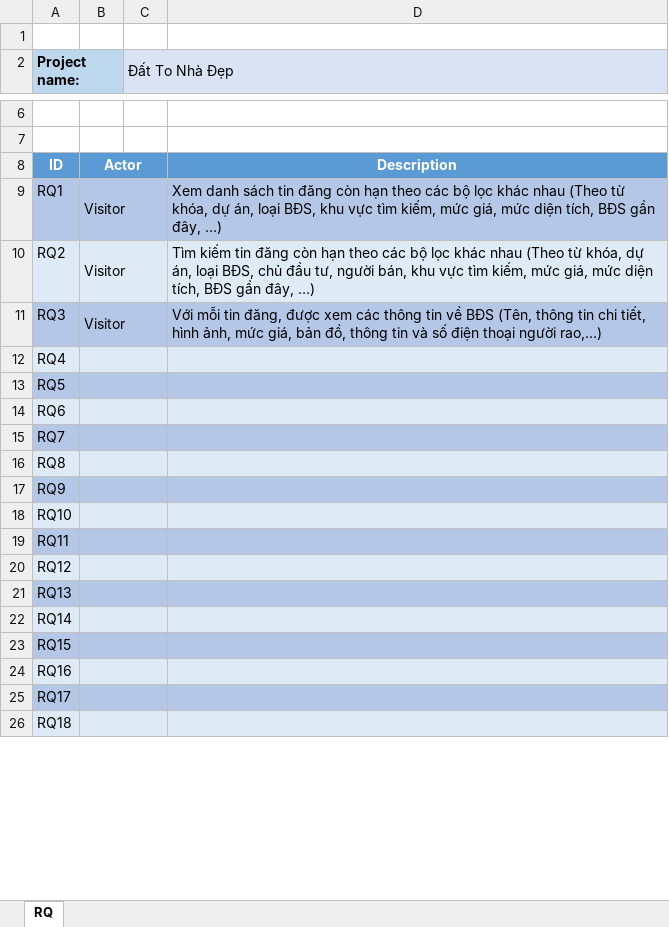
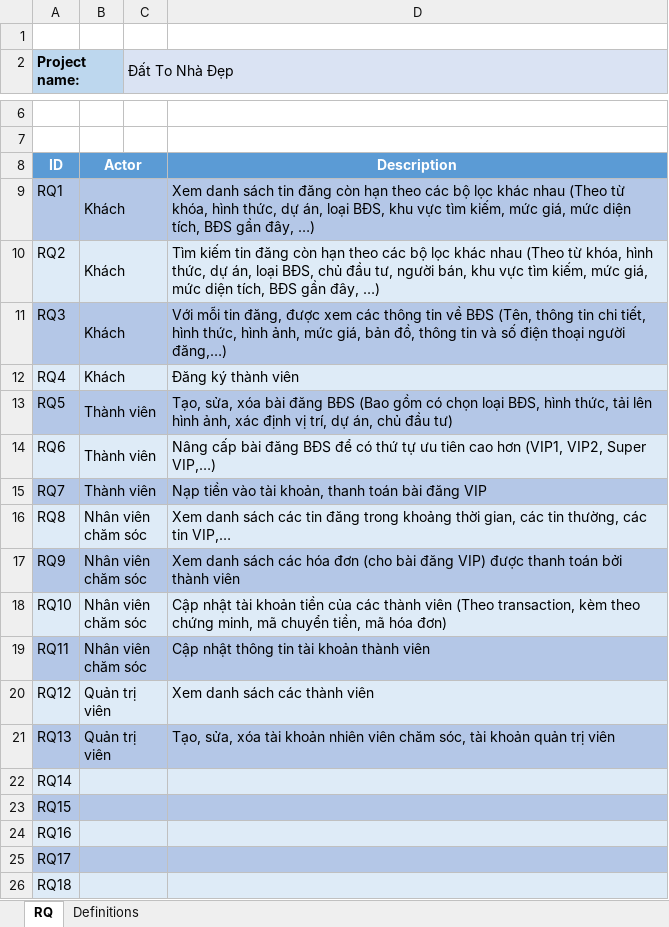
Before and after one commit to duyltv/DatToNhaDep, an Excel workbook: 01_Documents/Requirements_20180205.xlsx, sheet RQ, drawn as a sheet; only a part is shown, gaps mark what is left out; values as stored, in another font and other column widths than the file's, no borders; the diff names each change by its address in the sheet, - before the commit and + after, or states it on an @@ line.

Commit message:
Update requirement file

```diff
--- a/01_Documents/Requirements_20180205.xlsx (sheet RQ)
+++ b/01_Documents/Requirements_20180205.xlsx (sheet RQ)
+sheet tab: Definitions
-B9:B11: Visitor
+B9:B11: Khách
-D9: …từ khóa, dự án,…
+D9: …từ khóa, hình thức, dự án,…
-D10: …từ khóa, dự án,…
+D10: …từ khóa, hình thức, dự án,…
-D11: …tiết, hình ảnh, mức giá, bản đồ, thông tin và số điện thoại người rao,…)
+D11: …tiết, hình thức, hình ảnh, mức giá, bản đồ, thông tin và số điện thoại người đăng,…)
-B12: (empty)
+B12: Khách
-D12: (empty)
+D12: Đăng ký thành viên
-B13:B15: (empty)
+B13:B15: Thành viên
-D13: (empty)
+D13: Tạo, sửa, xóa bài đăng BĐS (Bao gồm có chọn loại BĐS, hình thức, tải lên hình ảnh, xác định vị trí, dự án, chủ đầu tư)
-D14: (empty)
+D14: Nâng cấp bài đăng BĐS để có thứ tự ưu tiên cao hơn (VIP1, VIP2, Super VIP,…)
-D15: (empty)
+D15: Nạp tiền vào tài khoản, thanh toán bài đăng VIP
-B16:B19: (empty)
+B16:B19: Nhân viên chăm sóc
-D16: (empty)
+D16: Xem danh sách các tin đăng trong khoảng thời gian, các tin thường, các tin VIP,…
-D17: (empty)
+D17: Xem danh sách các hóa đơn (cho bài đăng VIP) được thanh toán bởi thành viên
-D18: (empty)
+D18: Cập nhật tài khoản tiền của các thành viên (Theo transaction, kèm theo chứng minh, mã chuyển tiền, mã hóa đơn)
-D19: (empty)
+D19: Cập nhật thông tin tài khoản thành viên
-B20:B21: (empty)
+B20:B21: Quản trị viên
-D20: (empty)
+D20: Xem danh sách các thành viên
-D21: (empty)
+D21: Tạo, sửa, xóa tài khoản nhiên viên chăm sóc, tài khoản quản trị viên
```
